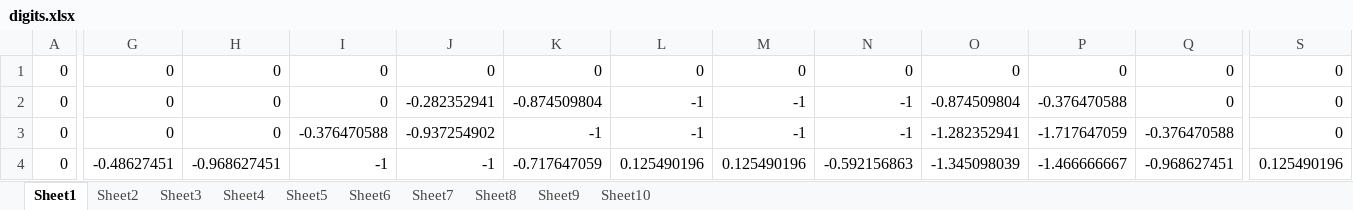
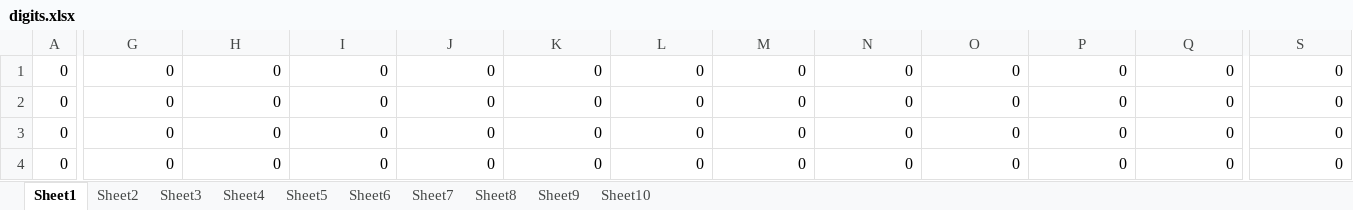
Before and after one commit to Krishna-Dhawan/rectangular-neurons, an Excel workbook: digits.xlsx, sheet Sheet1, drawn as a sheet; only a part is shown, gaps mark what is left out; values as stored, in another font and other column widths than the file's, no borders; the diff covers the shown part only; the diff names each change by its address in the sheet, - before the commit and + after, or states it on an @@ line.

```diff
--- a/digits.xlsx (sheet Sheet1)
+++ b/digits.xlsx (sheet Sheet1)
-J2: -0.282352941
+J2: 0
-K2: -0.874509804
+K2: 0
-L2:L3: -1
+L2:L3: 0
-M2:M3: -1
+M2:M3: 0
-N2:N3: -1
+N2:N3: 0
-O2: -0.874509804
+O2: 0
-P2: -0.376470588
+P2: 0
-I3: -0.376470588
+I3: 0
-J3: -0.937254902
+J3: 0
-K3: -1
+K3: 0
-O3: -1.282352941
+O3: 0
-P3: -1.717647059
+P3: 0
-Q3: -0.376470588
+Q3: 0
-G4: -0.48627451
+G4: 0
-H4: -0.968627451
+H4: 0
-I4: -1
+I4: 0
-J4: -1
+J4: 0
-K4: -0.717647059
+K4: 0
-L4: 0.125490196
+L4: 0
-M4: 0.125490196
+M4: 0
-N4: -0.592156863
+N4: 0
-O4: -1.345098039
+O4: 0
-P4: -1.466666667
+P4: 0
-Q4: -0.968627451
+Q4: 0
-S4: 0.125490196
+S4: 0
```
Also changed, not shown: 15 added rows, 15 removed rows and 86 edited cells elsewhere in this sheet, sheet Sheet9, sheet Sheet8, sheet Sheet5, sheet Sheet10, sheet Sheet7, sheet Sheet4, 3 more sheets, digits1.xlsx, 3 other files.
